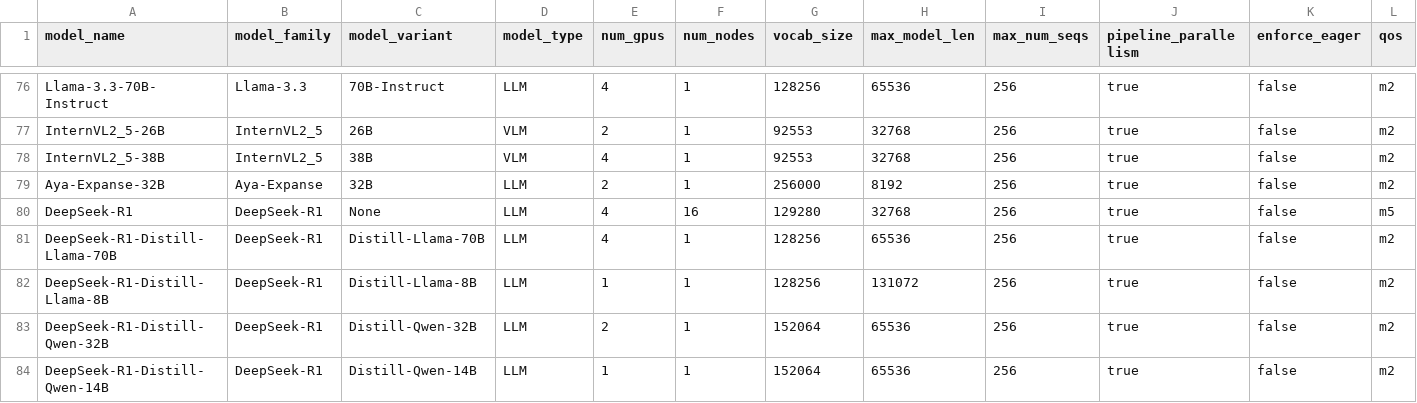
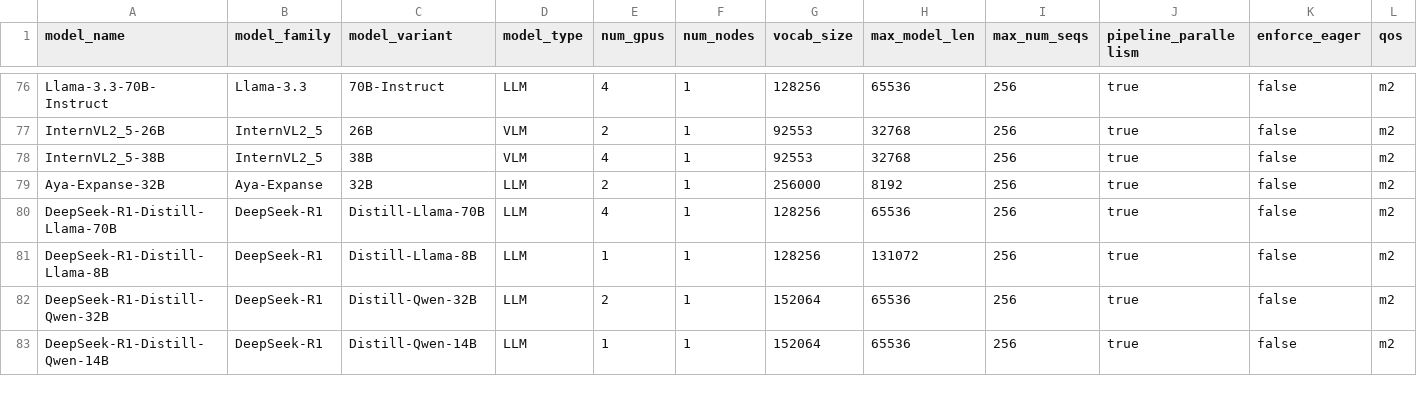
Before and after one commit to VectorInstitute/vector-inference, a CSV file: vec_inf/models/models.csv, drawn as a sheet; only a part is shown, gaps mark what is left out; rows hold the shown columns only; the diff names each change by its address in the sheet, - before the commit and + after, or states it on an @@ line.

Commit message:
Removed DeepSeek-R1.

```diff
--- a/vec_inf/models/models.csv
+++ b/vec_inf/models/models.csv
-row 80: DeepSeek-R1 | DeepSeek-R1 | None | LLM | 4 | 16 | 129280 | 32768 | 256 | true | false | m5
```
